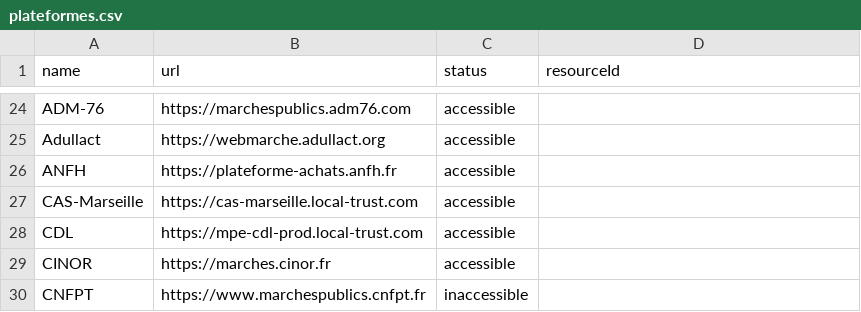
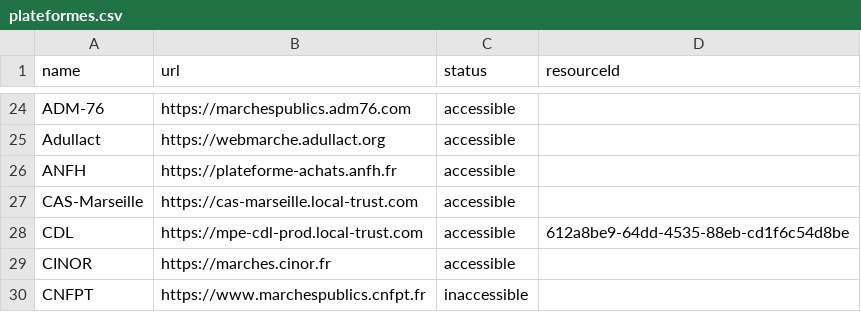
Before and after one commit to ColinMaudry/atexo-decp-scraper, a CSV file: plateformes.csv, drawn as a sheet; only a part is shown, gaps mark what is left out.

```diff
--- a/plateformes.csv
+++ b/plateformes.csv
@@ -27,3 +27,3 @@ ANFH,https://plateforme-achats.anfh.fr,accessible,
 CAS-Marseille,https://cas-marseille.local-trust.com,accessible,
-CDL,https://mpe-cdl-prod.local-trust.com,accessible,
+CDL,https://mpe-cdl-prod.local-trust.com,accessible,612a8be9-64dd-4535-88eb-cd1f6c54d8be
 CINOR,https://marches.cinor.fr,accessible,
```
Also changed, not shown: disponibilite-donnees.csv.
